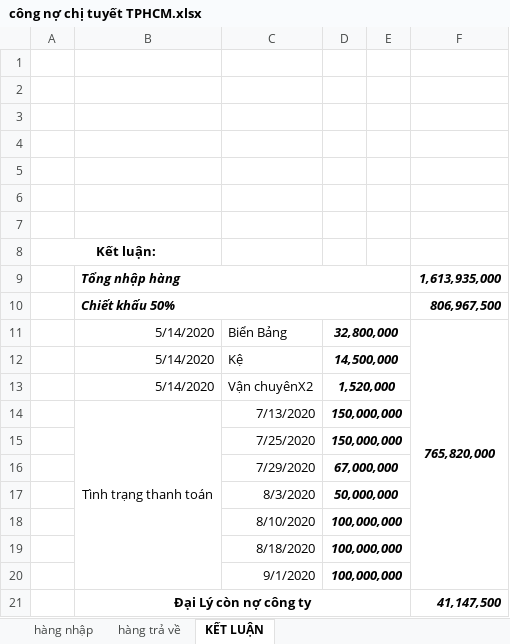
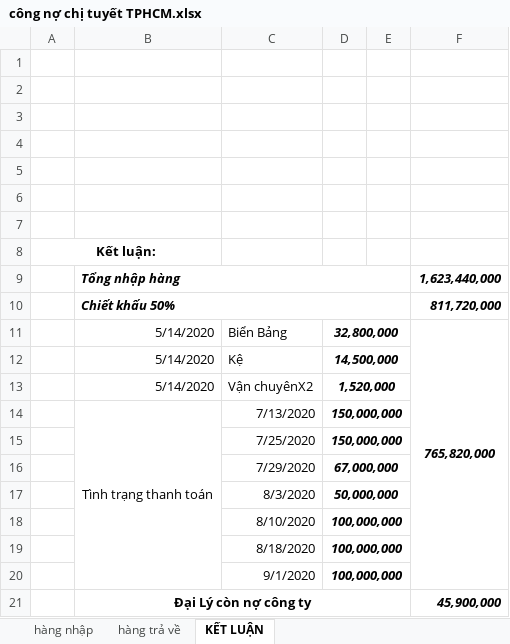
Before and after one commit to lexusna98/HangWorkspace, an Excel workbook: KẾ TOÁN - THÁI HẰNG/CÔNG NỢ/CHỊ TUYẾT SÀI GÒN/công nợ chị tuyết TPHCM.xlsx, sheet KẾT LUẬN, drawn as a sheet; values as stored, in another font and other column widths than the file's, no borders; the diff names each change by its address in the sheet, - before the commit and + after, or states it on an @@ line.

```diff
--- a/KẾ TOÁN - THÁI HẰNG/CÔNG NỢ/CHỊ TUYẾT SÀI GÒN/công nợ chị tuyết TPHCM.xlsx (sheet KẾT LUẬN)
+++ b/KẾ TOÁN - THÁI HẰNG/CÔNG NỢ/CHỊ TUYẾT SÀI GÒN/công nợ chị tuyết TPHCM.xlsx (sheet KẾT LUẬN)
-F9: 1,613,935,000
+F9: 1,623,440,000
-F10: 806,967,500
+F10: 811,720,000
-F21: 41,147,500
+F21: 45,900,000
```
Also changed, not shown: sheet hàng nhập, 15 other files.
